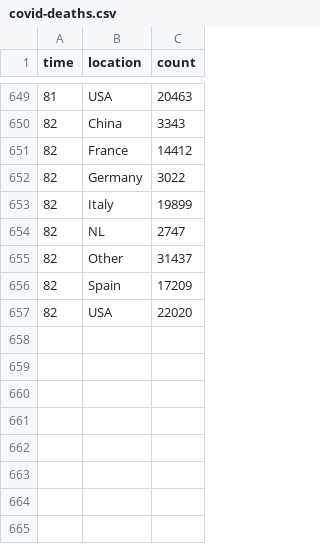
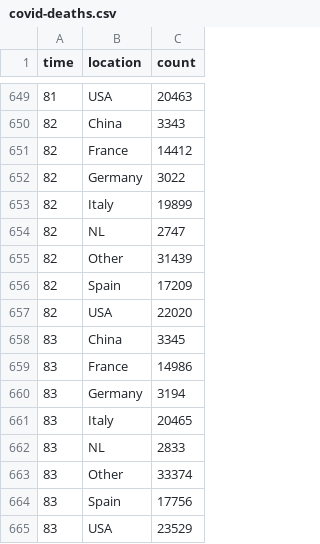
Before and after one commit to robhanssen/covid-19, a CSV file: data/covid-deaths.csv, drawn as a sheet; only a part is shown, gaps mark what is left out.

```diff
--- a/data/covid-deaths.csv
+++ b/data/covid-deaths.csv
@@ -654,4 +654,12 @@ time,location,count
 82,NL,2747
-82,Other,31437
+82,Other,31439
 82,Spain,17209
 82,USA,22020
+83,China,3345
+83,France,14986
+83,Germany,3194
+83,Italy,20465
+83,NL,2833
+83,Other,33374
+83,Spain,17756
+83,USA,23529
```
Also changed, not shown: data/covid-spread-vs-at-100cases.csv, data/covid-spread.csv, 15 other files.
